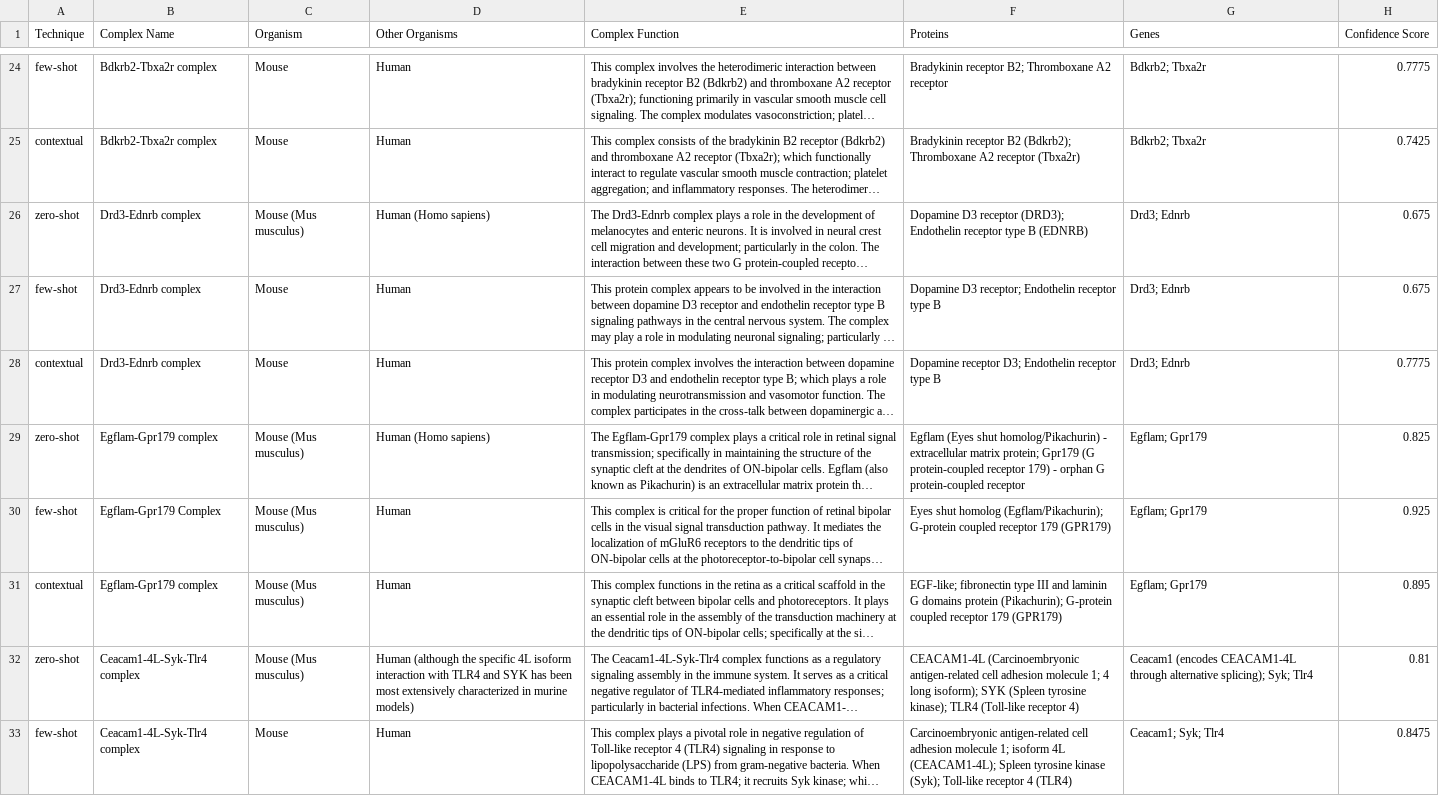
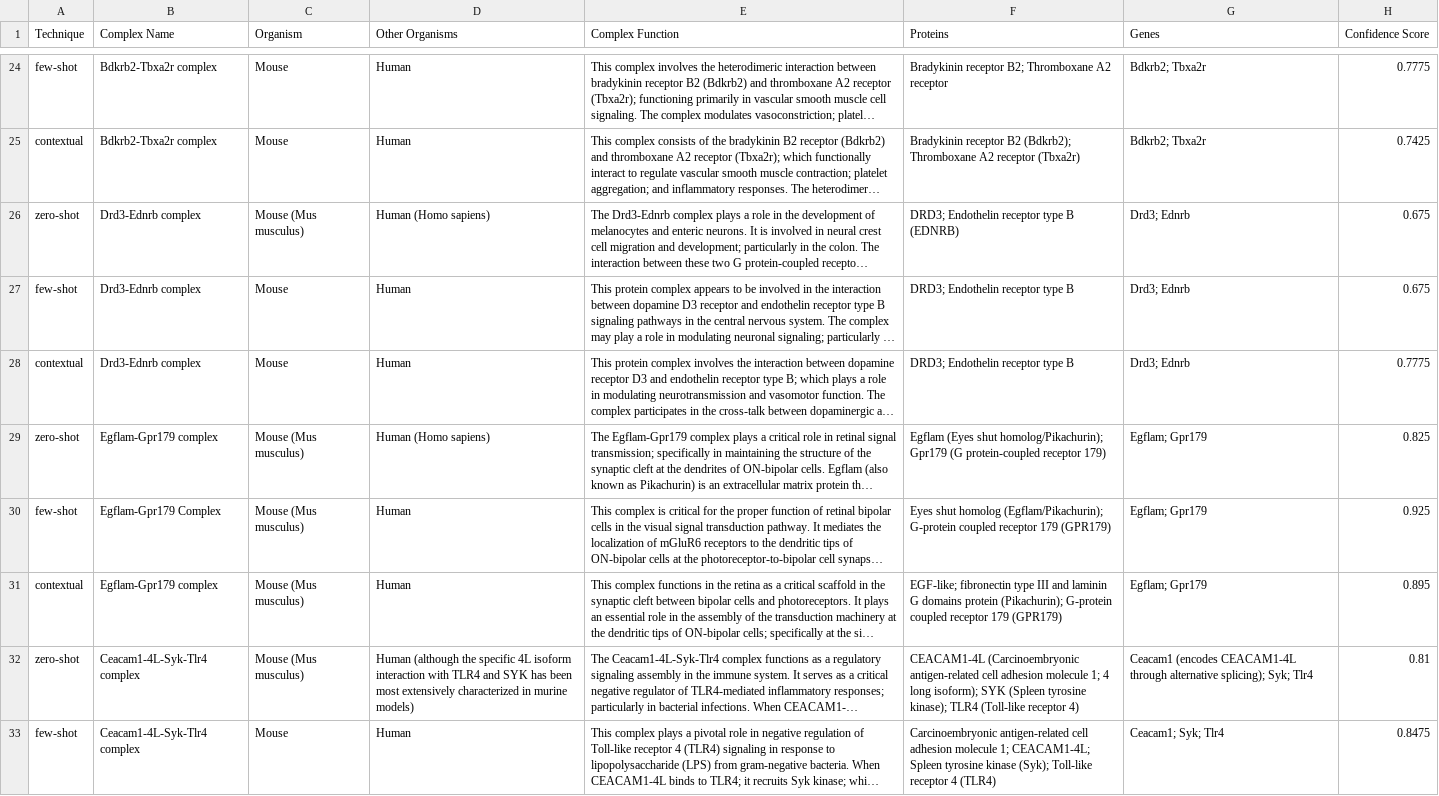
Before and after one commit to kashgupta01/MQP, a CSV file: all_62_complexes/claude-3-7-sonnet_v2_parsed.csv, drawn as a sheet; only a part is shown, gaps mark what is left out; long unchanged cells end in …; the diff covers the shown part only; the diff names each change by its address in the sheet, - before the commit and + after, or states it on an @@ line.

```diff
--- a/all_62_complexes/claude-3-7-sonnet_v2_parsed.csv
+++ b/all_62_complexes/claude-3-7-sonnet_v2_parsed.csv
-F26 (Proteins): Dopamine D3 receptor (DRD3); Endothelin receptor…
+F26 (Proteins): DRD3; Endothelin receptor…
-F27 (Proteins): Dopamine D3 receptor; Endothelin receptor type B
+F27 (Proteins): DRD3; Endothelin receptor type B
-F28 (Proteins): Dopamine receptor D3; Endothelin receptor type B
+F28 (Proteins): DRD3; Endothelin receptor type B
-F29 (Proteins): …(Eyes shut homolog/Pikachurin) - extracellular matrix protein; Gpr179 (G protein-coupled receptor 179) - orphan G protein-coupled receptor
+F29 (Proteins): …(Eyes shut homolog/Pikachurin); Gpr179 (G protein-coupled receptor 179)
-F33 (Proteins): …molecule 1; isoform 4L (CEACAM1-4L); Spleen tyrosine…
+F33 (Proteins): …molecule 1; CEACAM1-4L; Spleen tyrosine…
```
Also changed, not shown: 2 added rows, 2 removed rows and 27 edited cells elsewhere in this file.
